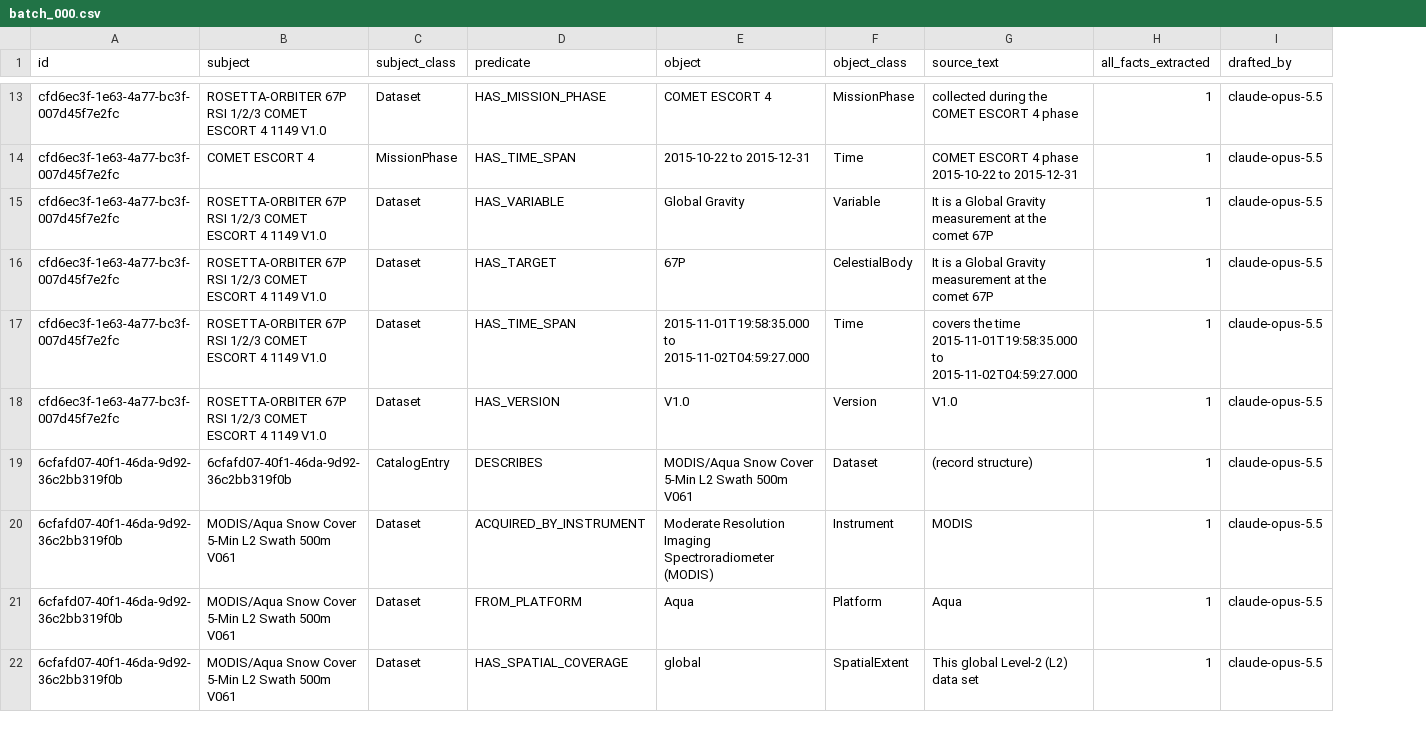
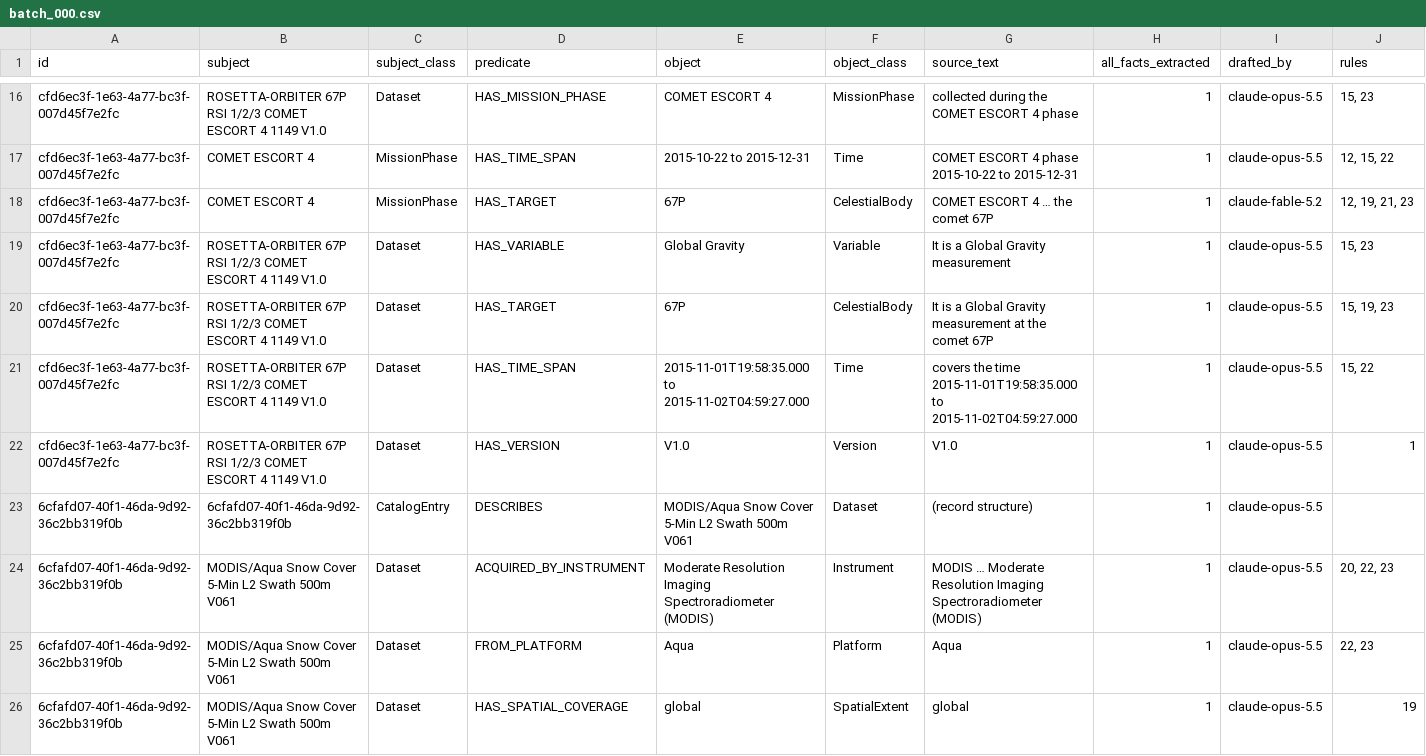
Before and after one commit to iulia-iordanescu/datanasagov_KG_proj, a CSV file: annotations/ground_truth/batch_000.csv, drawn as a sheet; only a part is shown, gaps mark what is left out; addresses are those after the commit; the diff covers the shown part only; the diff names each change by its address in the sheet, - before the commit and + after, or states it on an @@ line.

Commit message:
Annotation rules made complete and consistent; ground truth revised (416 -> 432 triples) and 10 held-out records annotated
- annotations/guidelines.md and the model's copy (extraction_rules.txt, extraction_examples.txt): five rounds of fixes after four pairs of independent audits against four properties (complete, unambiguous, consistent, applied uniformly). New: a fact counts wherever its words are, even inside a name, with the name test (rule 2); entity classes from a public reference, NASA lists first, then Wikidata (rule 1); one fixed wording per concept. Every rule change changes the extraction prompt fingerprint, so the next 060 run is a new recipe.
- Ground truth: the 20 finished tuning records now hold 432 ground truth triples (416 at 5b958ce); each row lists the rules it uses (column rules, annotations/rules_by_triple.md). left_out.md, questions_for_experts.md and second_opinion_candidates.csv follow. The changes are preliminary, still to be reviewed by a person.
- Held-out: 10 records (pool positions 8 to 35) annotated with the rules frozen (batch_002 #8, new batch_006), 158 ground truth triples, held-out-only schema entries in ground_truth_schema.txt; I review 2 of them in full.
- docs/analysis/ and helpers/analysis/: the six reported runs scored again with no model call against the revised ground truth (partial F1 50.9%), recall by guideline rule, scores by record kind, cost at catalog scale. docs/reported_numbers.json is unchanged and still pins the TM's numbers to 5b958ce.
- Tests follow (held-out-only entries stripped in temporary repositories); 29 of 29 test files pass.

```diff
--- a/annotations/ground_truth/batch_000.csv
+++ b/annotations/ground_truth/batch_000.csv
+column J (rules), rows 16-17: 15, 23 | 12, 15, 22; rows 19-26: 15, 23 | 15, 19, 23 | 15, 22 | 1 |  | 20, 22, 23 | 22, 23 | 19
+row 18: cfd6ec3f-1e63-4a77-bc3f-007d45f7e2fc | COMET ESCORT 4 | MissionPhase | HAS_TARGET | 67P | CelestialBody | COMET ESCORT 4 … the comet 67P | 1 | claude-fable-5.2 | 12, 19, 21, 23
-G19 (source_text): It is a Global Gravity measurement at the comet 67P
+G19 (source_text): It is a Global Gravity measurement
-G24 (source_text): MODIS
+G24 (source_text): MODIS … Moderate Resolution Imaging Spectroradiometer (MODIS)
-G26 (source_text): This global Level-2 (L2) data set
+G26 (source_text): global
```
Also changed, not shown: 8 added rows and 36 edited cells elsewhere in this file, annotations/ground_truth/batch_003.csv, annotations/ground_truth/batch_004.csv, 53 other files.
